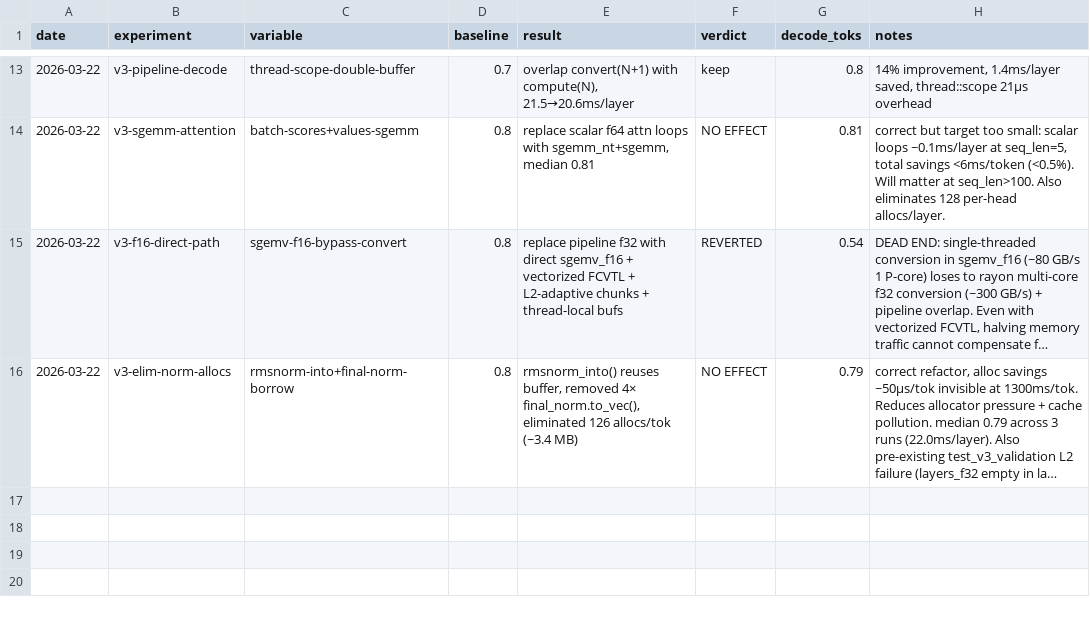
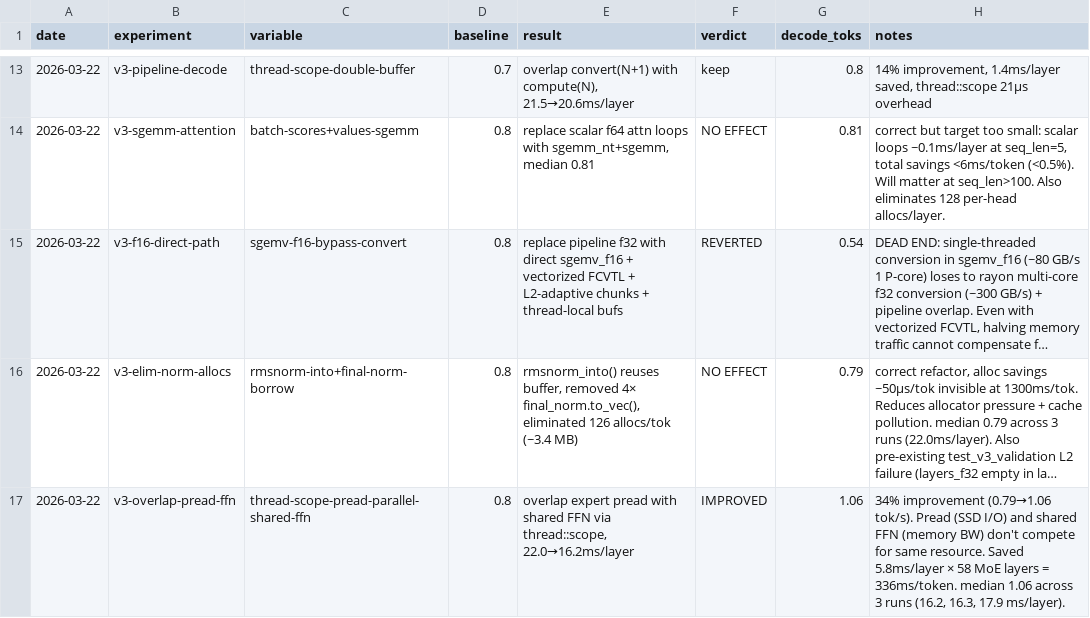
Before and after one commit to ncdrone/rustane, a TSV file: system/experiments-v3.tsv, drawn as a sheet; only a part is shown, gaps mark what is left out; long unchanged cells end in …; the diff names each change by its address in the sheet, - before the commit and + after, or states it on an @@ line.

```diff
--- a/system/experiments-v3.tsv
+++ b/system/experiments-v3.tsv
+row 17: 2026-03-22 | v3-overlap-pread-ffn | thread-scope-pread-parallel-shared-ffn | 0.8 | overlap expert pread with shared FFN via thread::scope, 22.0→16.2ms/layer | IMPROVED | 1.06 | 34% improvement (0.79→1.06 tok/s). Pread (SSD I/O) and shared FFN (memory BW) don't compete for same resource. Saved 5.8ms/layer × 58 MoE layers = 336ms/token. median 1.06 across 3 runs (16.2, 16.3, 17.9 ms/layer).
```
Also changed, not shown: 2 other files.
